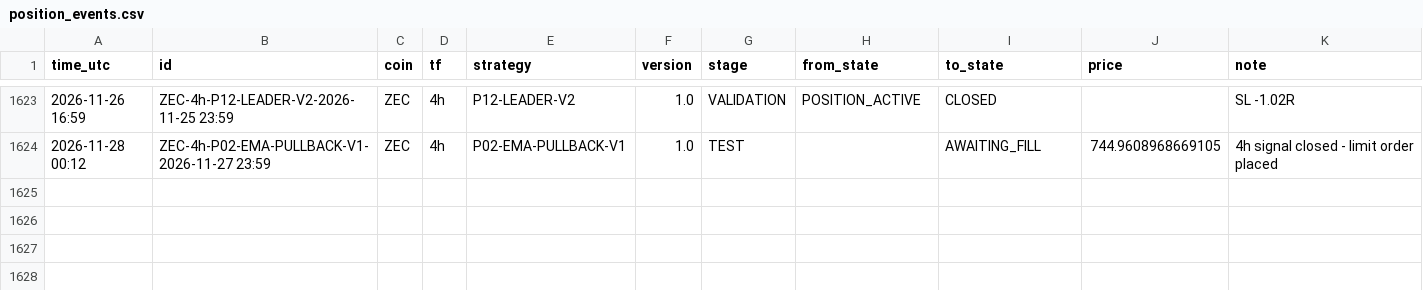
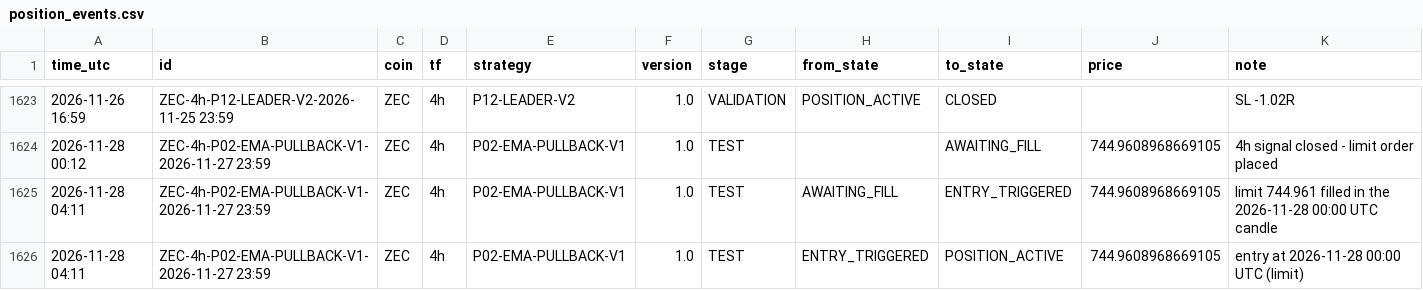
Before and after one commit to mayastraglobal-ui/crypto-signal-agent, a CSV file: reports/position_events.csv, drawn as a sheet; only a part is shown, gaps mark what is left out.

```diff
--- a/reports/position_events.csv
+++ b/reports/position_events.csv
@@ -1624 +1624,3 @@ time_utc,id,coin,tf,strategy,version,stage,from_state,to_state,price,note
 2026-11-28 00:12,ZEC-4h-P02-EMA-PULLBACK-V1-2026-11-27 23:59,ZEC,4h,P02-EMA-PULLBACK-V1,1.0,TEST,,AWAITING_FILL,744.9608968669105,4h signal closed - limit order placed
+2026-11-28 04:11,ZEC-4h-P02-EMA-PULLBACK-V1-2026-11-27 23:59,ZEC,4h,P02-EMA-PULLBACK-V1,1.0,TEST,AWAITING_FILL,ENTRY_TRIGGERED,744.9608968669105,limit 744.961 filled in the 2026-11-28 00:00 UTC candle
+2026-11-28 04:11,ZEC-4h-P02-EMA-PULLBACK-V1-2026-11-27 23:59,ZEC,4h,P02-EMA-PULLBACK-V1,1.0,TEST,ENTRY_TRIGGERED,POSITION_ACTIVE,744.9608968669105,entry at 2026-11-28 00:00 UTC (limit)
```
Also changed, not shown: reports/signals_log.csv, reports/strategy_scoreboard.csv, 20 other files.
